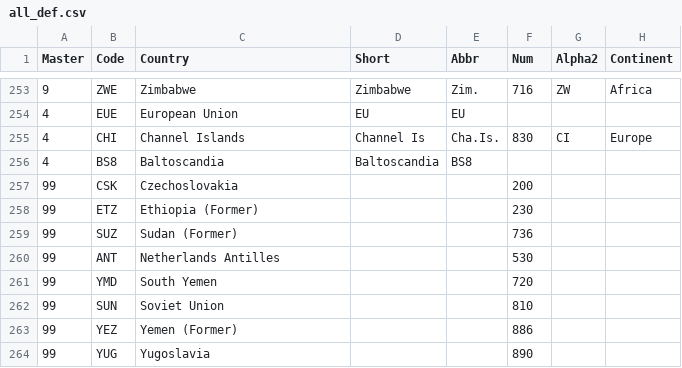
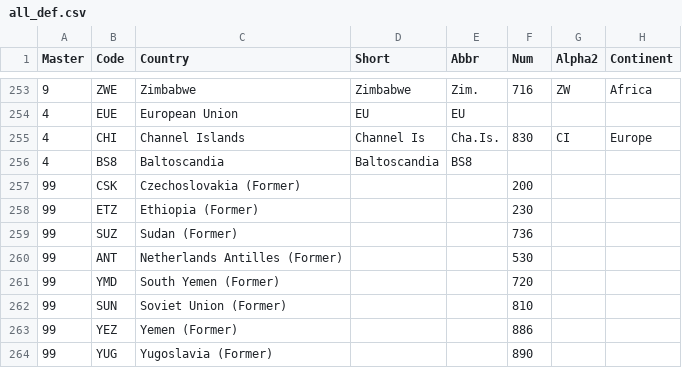
Before and after one commit to scanback/macro, a CSV file: all_def.csv, drawn as a sheet; only a part is shown, gaps mark what is left out; the diff names each change by its address in the sheet, - before the commit and + after, or states it on an @@ line.

Commit message:
Update all_def.csv

```diff
--- a/all_def.csv
+++ b/all_def.csv
-C257 (Country): Czechoslovakia
+C257 (Country): Czechoslovakia (Former)
-C260 (Country): Netherlands Antilles
+C260 (Country): Netherlands Antilles (Former)
-C261 (Country): South Yemen
+C261 (Country): South Yemen (Former)
-C262 (Country): Soviet Union
+C262 (Country): Soviet Union (Former)
-C264 (Country): Yugoslavia
+C264 (Country): Yugoslavia (Former)
```
